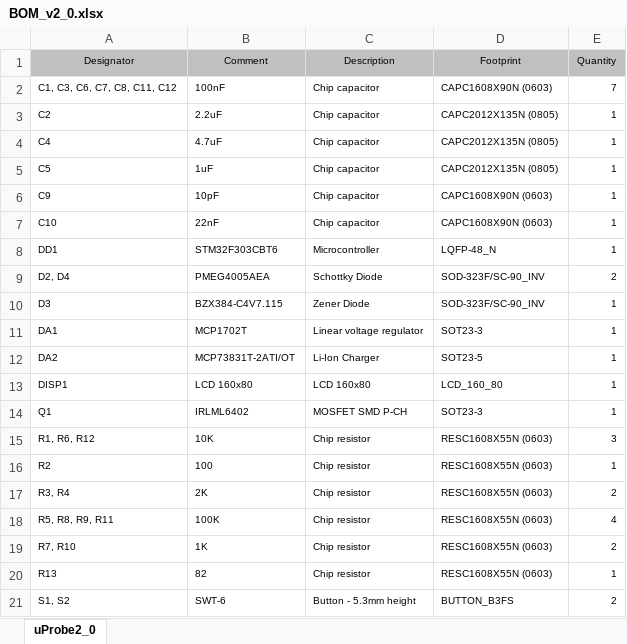
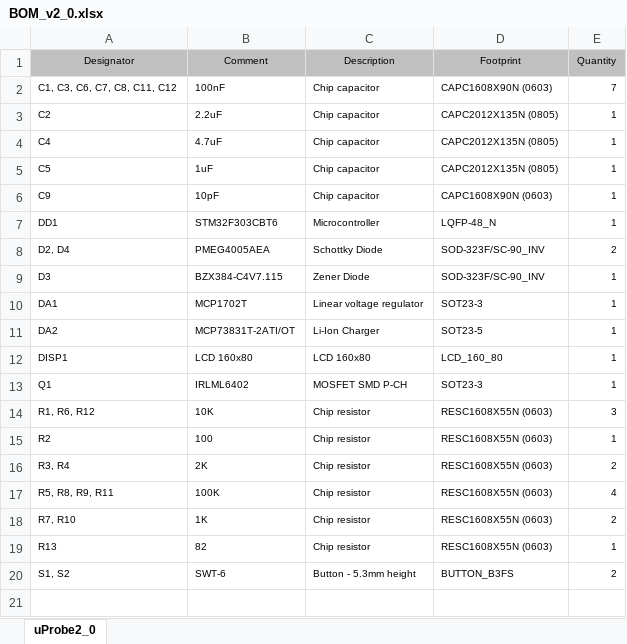
Before and after one commit to iliasam/uProbe, an Excel workbook: Schematic/BOM_v2_0.xlsx, sheet uProbe2_0, drawn as a sheet; values as stored, in another font and other column widths than the file's, no borders; the diff names each change by its address in the sheet, - before the commit and + after, or states it on an @@ line.

Commit message:
Updated schematic.

```diff
--- a/Schematic/BOM_v2_0.xlsx (sheet uProbe2_0)
+++ b/Schematic/BOM_v2_0.xlsx (sheet uProbe2_0)
-row 7: C10 | 22nF | Chip capacitor | CAPC1608X90N (0603) | 1
```
Also changed, not shown: 2 other files.
